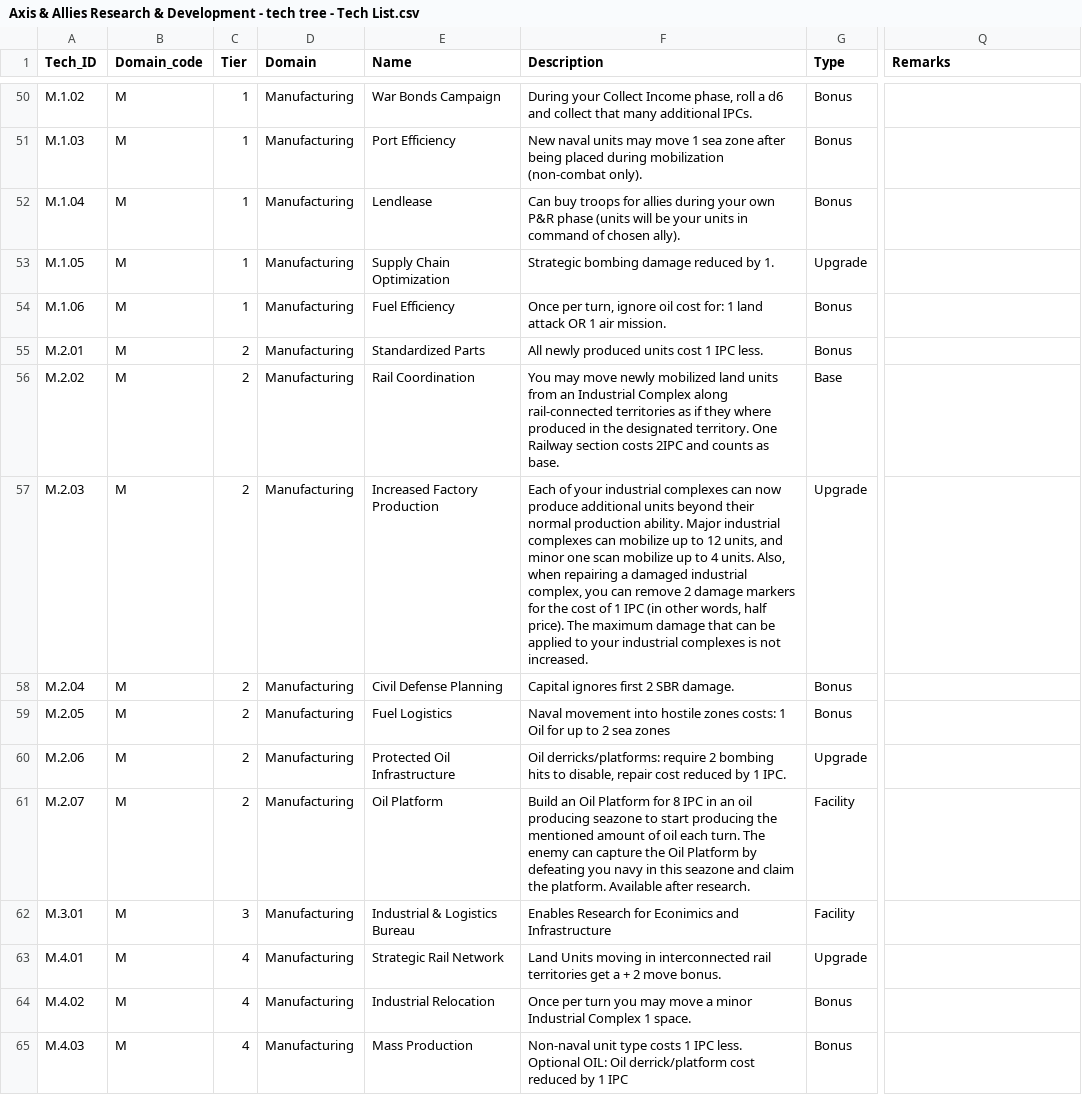
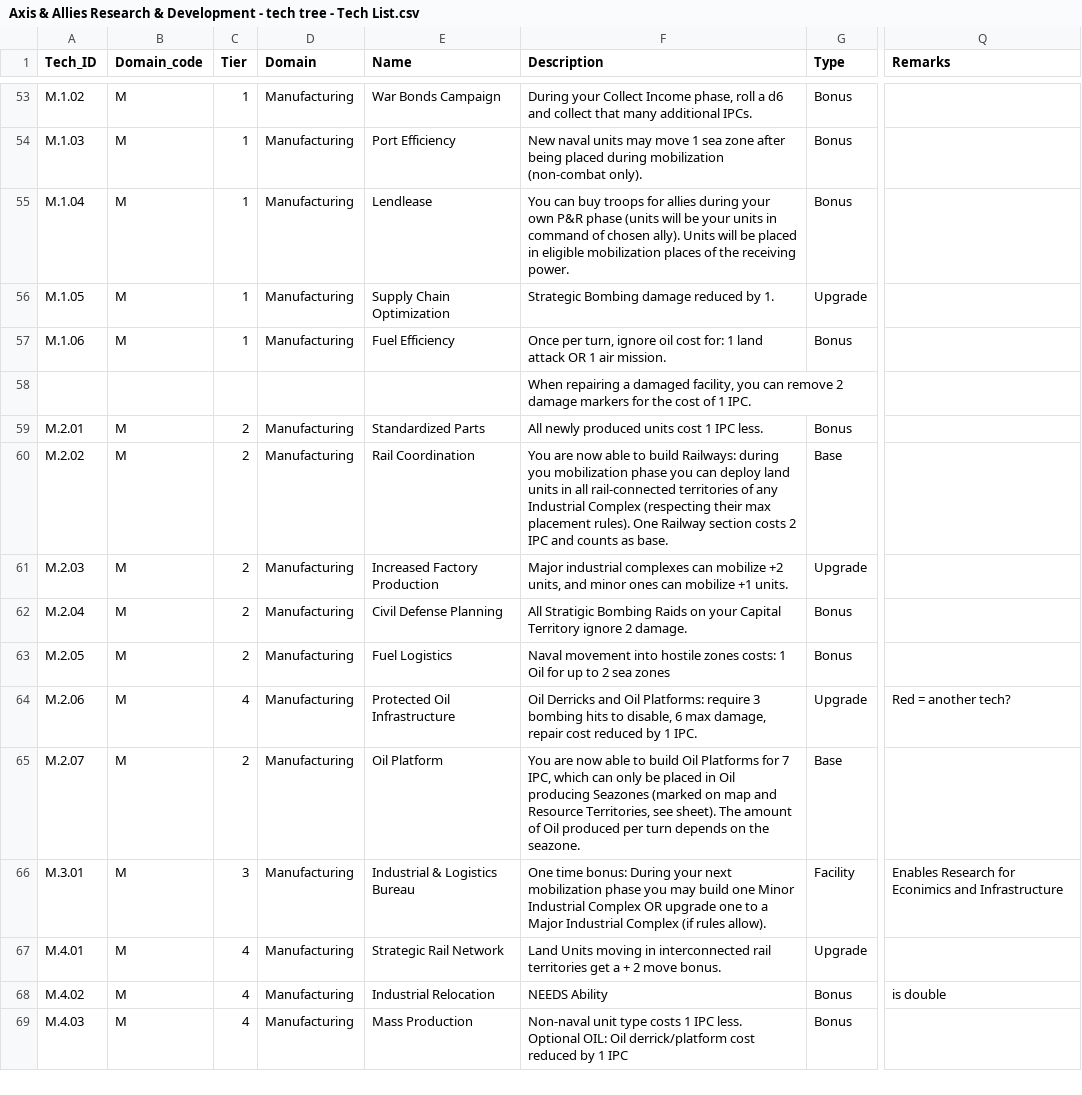
Before and after one commit to NilOGrav/axis-allies-rd, a CSV file: data/research/Axis & Allies Research & Development - tech tree - Tech List.csv, drawn as a sheet; only a part is shown, gaps mark what is left out; addresses are those after the commit; rows hold the shown columns only; the diff covers the shown part only; the diff names each change by its address in the sheet, - before the commit and + after, or states it on an @@ line.

Commit message:
New tech list.

```diff
--- a/data/research/Axis & Allies Research & Development - tech tree - Tech List.csv
+++ b/data/research/Axis & Allies Research & Development - tech tree - Tech List.csv
-F55 (Description): Can buy troops for allies during your own P&R phase (units will be your units in command of chosen ally).
+F55 (Description): You can buy troops for allies during your own P&R phase (units will be your units in command of chosen ally). Units will be placed in eligible mobilization places of the receiving power.
-F56 (Description): Strategic bombing damage reduced by 1.
+F56 (Description): Strategic Bombing damage reduced by 1.
+row 58:  |  |  |  |  | When repairing a damaged facility, you can remove 2 damage markers for the cost of 1 IPC.
-F60 (Description): You may move newly mobilized land units from an Industrial Complex along rail-connected territories as if they where produced in the designated territory. One Railway section costs 2IPC and counts…
+F60 (Description): You are now able to build Railways: during you mobilization phase you can deploy land units in all rail-connected territories of any Industrial Complex (respecting their max placement rules). One Railway section costs 2 IPC and counts…
-F61 (Description): Each of your industrial complexes can now produce additional units beyond their normal production ability. Major industrial complexes can mobilize up to 12 units, and minor one scan mobilize up to 4 units. Also, when repairing a damaged industrial complex, you can remove 2 damage markers for the cost of 1 IPC (in other words, half price). The maximum damage that can be applied to your industrial complexes is not increased.
+F61 (Description): Major industrial complexes can mobilize +2 units, and minor ones can mobilize +1 units.
-F62 (Description): Capital ignores first 2 SBR damage.
+F62 (Description): All Stratigic Bombing Raids on your Capital Territory ignore 2 damage.
-C64 (Tier): 2
+C64 (Tier): 4
-F64 (Description): Oil derricks/platforms: require 2 bombing hits to disable, repair cost…
+F64 (Description): Oil Derricks and Oil Platforms: require 3 bombing hits to disable, 6 max damage, repair cost…
-Q64 (Remarks): (empty)
+Q64 (Remarks): Red = another tech?
-F65 (Description): Build an Oil Platform for 8 IPC in an oil producing seazone to start producing the mentioned amount of oil each turn. The enemy can capture the Oil Platform by defeating you navy in this seazone and claim the platform. Available after research.
+F65 (Description): You are now able to build Oil Platforms for 7 IPC, which can only be placed in Oil producing Seazones (marked on map and Resource Territories, see sheet). The amount of Oil produced per turn depends on the seazone.
-G65 (Type): Facility
+G65 (Type): Base
-F66 (Description): Enables Research for Econimics and Infrastructure
+F66 (Description): One time bonus: During your next mobilization phase you may build one Minor Industrial Complex OR upgrade one to a Major Industrial Complex (if rules allow).
-Q66 (Remarks): (empty)
+Q66 (Remarks): Enables Research for Econimics and Infrastructure
-F68 (Description): Once per turn you may move a minor Industrial Complex 1 space.
+F68 (Description): NEEDS Ability
-Q68 (Remarks): (empty)
+Q68 (Remarks): is double
```
Also changed, not shown: 3 added rows and 155 edited cells elsewhere in this file, 1 other file.
